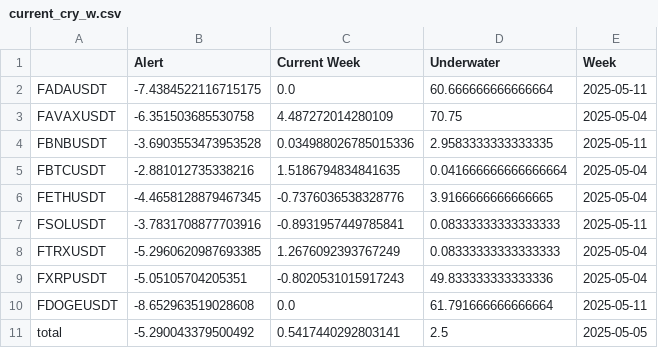
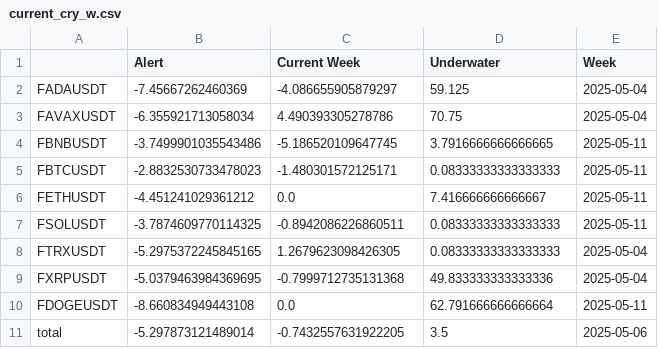
Before and after one commit to speedlab1/speedlab_monitoring, a CSV file: src/data/current_cry_w.csv, drawn as a sheet.

```diff
--- a/src/data/current_cry_w.csv
+++ b/src/data/current_cry_w.csv
@@ -1,11 +1,11 @@
 ,Alert,Current Week,Underwater,Week
-FADAUSDT,-7.4384522116715175,0.0,60.666666666666664,2025-05-11
-FAVAXUSDT,-6.351503685530758,4.487272014280109,70.75,2025-05-04
-FBNBUSDT,-3.6903553473953528,0.034988026785015336,2.9583333333333335,2025-05-11
-FBTCUSDT,-2.881012735338216,1.5186794834841635,0.041666666666666664,2025-05-04
-FETHUSDT,-4.4658128879467345,-0.7376036538328776,3.9166666666666665,2025-05-04
-FSOLUSDT,-3.7831708877703916,-0.8931957449785841,0.08333333333333333,2025-05-11
-FTRXUSDT,-5.2960620987693385,1.2676092393767249,0.08333333333333333,2025-05-04
-FXRPUSDT,-5.05105704205351,-0.8020531015917243,49.833333333333336,2025-05-04
-FDOGEUSDT,-8.652963519028608,0.0,61.791666666666664,2025-05-11
-total,-5.290043379500492,0.5417440292803141,2.5,2025-05-05
+FADAUSDT,-7.45667262460369,-4.086655905879297,59.125,2025-05-04
+FAVAXUSDT,-6.355921713058034,4.490393305278786,70.75,2025-05-04
+FBNBUSDT,-3.7499901035543486,-5.186520109647745,3.7916666666666665,2025-05-11
+FBTCUSDT,-2.8832530733478023,-1.480301572125171,0.08333333333333333,2025-05-11
+FETHUSDT,-4.451241029361212,0.0,7.416666666666667,2025-05-11
+FSOLUSDT,-3.7874609770114325,-0.8942086226860511,0.08333333333333333,2025-05-11
+FTRXUSDT,-5.2975372245845165,1.2679623098426305,0.08333333333333333,2025-05-04
+FXRPUSDT,-5.0379463984369695,-0.7999712735131368,49.833333333333336,2025-05-04
+FDOGEUSDT,-8.660834949443108,0.0,62.791666666666664,2025-05-11
+total,-5.297873121489014,-0.7432557631922205,3.5,2025-05-06
```
Also changed, not shown: src/data/current_fo.csv, src/data/current_fo_w.csv, 22 other files.
